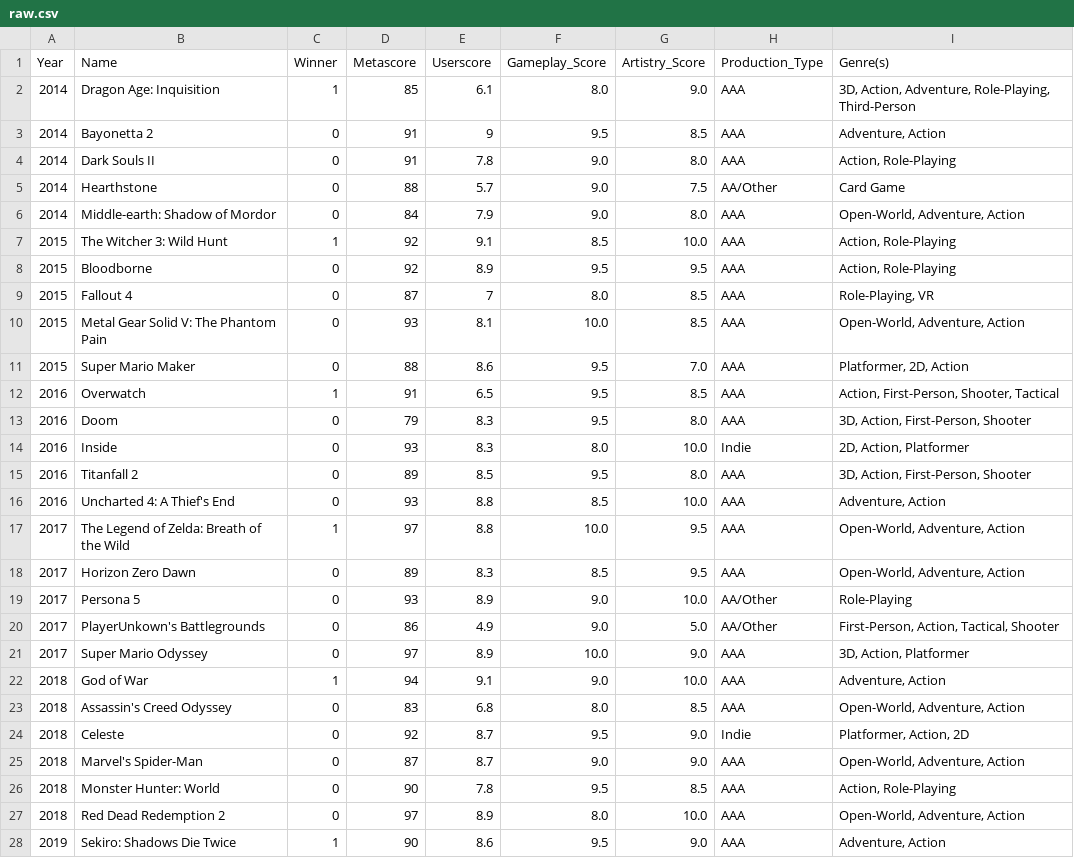
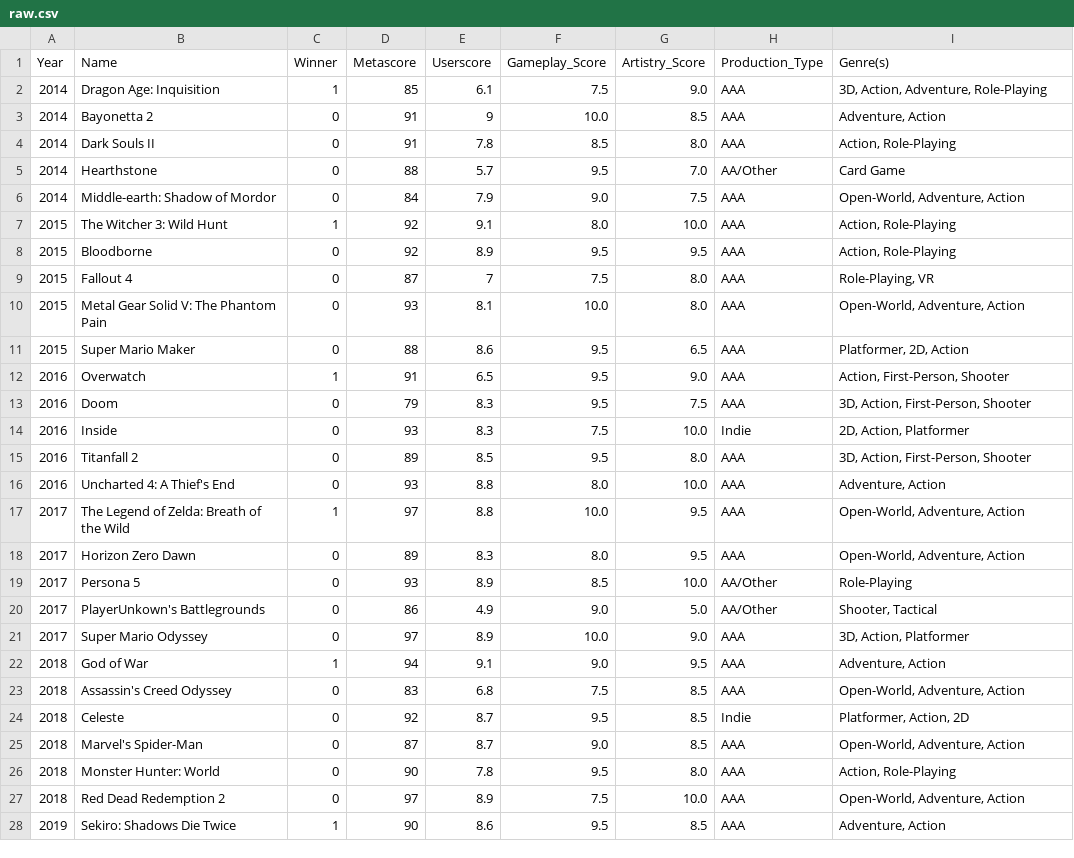
Before and after one commit to JayLBean/dsci-pre, a CSV file: data/raw/raw.csv, drawn as a sheet; only a part is shown; the diff covers the shown part only.

```diff
--- a/data/raw/raw.csv
+++ b/data/raw/raw.csv
@@ -1,28 +1,28 @@
 Year,Name,Winner,Metascore,Userscore,Gameplay_Score,Artistry_Score,Production_Type,Genre(s)
-2014,Dragon Age: Inquisition,1,85,6.1,8.0,9.0,AAA,"3D, Action, Adventure, Role-Playing, Third-Person"
-2014,Bayonetta 2,0,91,9,9.5,8.5,AAA,"Adventure, Action"
-2014,Dark Souls II,0,91,7.8,9.0,8.0,AAA,"Action, Role-Playing"
-2014,Hearthstone,0,88,5.7,9.0,7.5,AA/Other,Card Game
-2014,Middle-earth: Shadow of Mordor,0,84,7.9,9.0,8.0,AAA,"Open-World, Adventure, Action"
-2015,The Witcher 3: Wild Hunt,1,92,9.1,8.5,10.0,AAA,"Action, Role-Playing"
+2014,Dragon Age: Inquisition,1,85,6.1,7.5,9.0,AAA,"3D, Action, Adventure, Role-Playing"
+2014,Bayonetta 2,0,91,9,10.0,8.5,AAA,"Adventure, Action"
+2014,Dark Souls II,0,91,7.8,8.5,8.0,AAA,"Action, Role-Playing"
+2014,Hearthstone,0,88,5.7,9.5,7.0,AA/Other,Card Game
+2014,Middle-earth: Shadow of Mordor,0,84,7.9,9.0,7.5,AAA,"Open-World, Adventure, Action"
+2015,The Witcher 3: Wild Hunt,1,92,9.1,8.0,10.0,AAA,"Action, Role-Playing"
 2015,Bloodborne,0,92,8.9,9.5,9.5,AAA,"Action, Role-Playing"
-2015,Fallout 4,0,87,7,8.0,8.5,AAA,"Role-Playing, VR"
-2015,Metal Gear Solid V: The Phantom Pain,0,93,8.1,10.0,8.5,AAA,"Open-World, Adventure, Action"
-2015,Super Mario Maker,0,88,8.6,9.5,7.0,AAA,"Platformer, 2D, Action"
-2016,Overwatch,1,91,6.5,9.5,8.5,AAA,"Action, First-Person, Shooter, Tactical"
-2016,Doom,0,79,8.3,9.5,8.0,AAA,"3D, Action, First-Person, Shooter"
-2016,Inside,0,93,8.3,8.0,10.0,Indie,"2D, Action, Platformer"
+2015,Fallout 4,0,87,7,7.5,8.0,AAA,"Role-Playing, VR"
+2015,Metal Gear Solid V: The Phantom Pain,0,93,8.1,10.0,8.0,AAA,"Open-World, Adventure, Action"
+2015,Super Mario Maker,0,88,8.6,9.5,6.5,AAA,"Platformer, 2D, Action"
+2016,Overwatch,1,91,6.5,9.5,9.0,AAA,"Action, First-Person, Shooter"
+2016,Doom,0,79,8.3,9.5,7.5,AAA,"3D, Action, First-Person, Shooter"
+2016,Inside,0,93,8.3,7.5,10.0,Indie,"2D, Action, Platformer"
 2016,Titanfall 2,0,89,8.5,9.5,8.0,AAA,"3D, Action, First-Person, Shooter"
-2016,Uncharted 4: A Thief's End,0,93,8.8,8.5,10.0,AAA,"Adventure, Action"
+2016,Uncharted 4: A Thief's End,0,93,8.8,8.0,10.0,AAA,"Adventure, Action"
 2017,The Legend of Zelda: Breath of the Wild,1,97,8.8,10.0,9.5,AAA,"Open-World, Adventure, Action"
-2017,Horizon Zero Dawn,0,89,8.3,8.5,9.5,AAA,"Open-World, Adventure, Action"
-2017,Persona 5,0,93,8.9,9.0,10.0,AA/Other,Role-Playing
-2017,PlayerUnkown's Battlegrounds,0,86,4.9,9.0,5.0,AA/Other,"First-Person, Action, Tactical, Shooter"
+2017,Horizon Zero Dawn,0,89,8.3,8.0,9.5,AAA,"Open-World, Adventure, Action"
+2017,Persona 5,0,93,8.9,8.5,10.0,AA/Other,Role-Playing
+2017,PlayerUnkown's Battlegrounds,0,86,4.9,9.0,5.0,AA/Other,"Shooter, Tactical"
 2017,Super Mario Odyssey,0,97,8.9,10.0,9.0,AAA,"3D, Action, Platformer"
-2018,God of War,1,94,9.1,9.0,10.0,AAA,"Adventure, Action"
-2018,Assassin's Creed Odyssey,0,83,6.8,8.0,8.5,AAA,"Open-World, Adventure, Action"
-2018,Celeste,0,92,8.7,9.5,9.0,Indie,"Platformer, Action, 2D"
-2018,Marvel's Spider-Man,0,87,8.7,9.0,9.0,AAA,"Open-World, Adventure, Action"
-2018,Monster Hunter: World,0,90,7.8,9.5,8.5,AAA,"Action, Role-Playing"
-2018,Red Dead Redemption 2,0,97,8.9,8.0,10.0,AAA,"Open-World, Adventure, Action"
-2019,Sekiro: Shadows Die Twice,1,90,8.6,9.5,9.0,AAA,"Adventure, Action"
+2018,God of War,1,94,9.1,9.0,9.5,AAA,"Adventure, Action"
+2018,Assassin's Creed Odyssey,0,83,6.8,7.5,8.5,AAA,"Open-World, Adventure, Action"
+2018,Celeste,0,92,8.7,9.5,8.5,Indie,"Platformer, Action, 2D"
+2018,Marvel's Spider-Man,0,87,8.7,9.0,8.5,AAA,"Open-World, Adventure, Action"
+2018,Monster Hunter: World,0,90,7.8,9.5,8.0,AAA,"Action, Role-Playing"
+2018,Red Dead Redemption 2,0,97,8.9,7.5,10.0,AAA,"Open-World, Adventure, Action"
+2019,Sekiro: Shadows Die Twice,1,90,8.6,9.5,8.5,AAA,"Adventure, Action"
```
Also changed, not shown: 33 edited cells elsewhere in this file, 5 other files.
